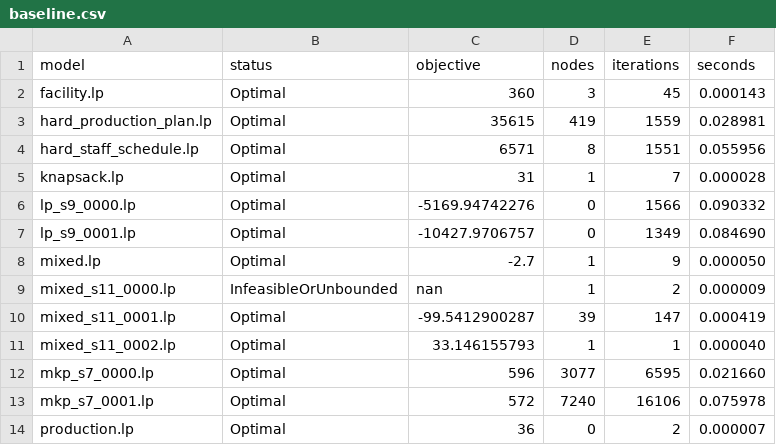
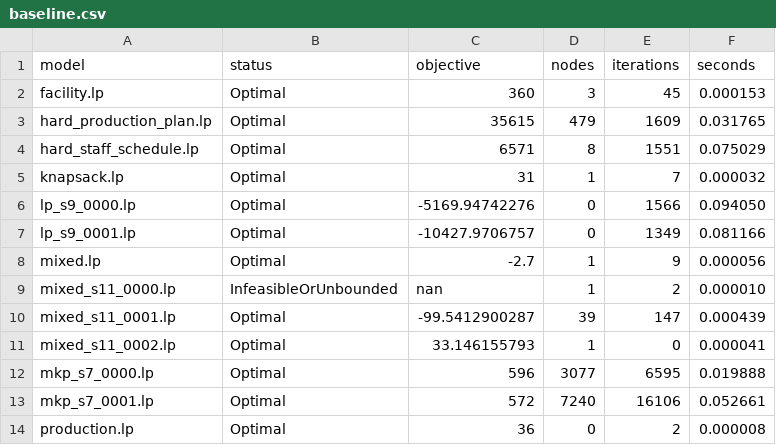
Before and after one commit to xudaniel/minicplex, a CSV file: bench/baseline.csv, drawn as a sheet.

```diff
--- a/bench/baseline.csv
+++ b/bench/baseline.csv
@@ -1,14 +1,14 @@
 model,status,objective,nodes,iterations,seconds
-facility.lp,Optimal,360,3,45,0.000143
-hard_production_plan.lp,Optimal,35615,419,1559,0.028981
-hard_staff_schedule.lp,Optimal,6571,8,1551,0.055956
-knapsack.lp,Optimal,31,1,7,0.000028
-lp_s9_0000.lp,Optimal,-5169.94742276,0,1566,0.090332
-lp_s9_0001.lp,Optimal,-10427.9706757,0,1349,0.084690
-mixed.lp,Optimal,-2.7,1,9,0.000050
-mixed_s11_0000.lp,InfeasibleOrUnbounded,nan,1,2,0.000009
-mixed_s11_0001.lp,Optimal,-99.5412900287,39,147,0.000419
-mixed_s11_0002.lp,Optimal,33.146155793,1,1,0.000040
-mkp_s7_0000.lp,Optimal,596,3077,6595,0.021660
-mkp_s7_0001.lp,Optimal,572,7240,16106,0.075978
-production.lp,Optimal,36,0,2,0.000007
+facility.lp,Optimal,360,3,45,0.000153
+hard_production_plan.lp,Optimal,35615,479,1609,0.031765
+hard_staff_schedule.lp,Optimal,6571,8,1551,0.075029
+knapsack.lp,Optimal,31,1,7,0.000032
+lp_s9_0000.lp,Optimal,-5169.94742276,0,1566,0.094050
+lp_s9_0001.lp,Optimal,-10427.9706757,0,1349,0.081166
+mixed.lp,Optimal,-2.7,1,9,0.000056
+mixed_s11_0000.lp,InfeasibleOrUnbounded,nan,1,2,0.000010
+mixed_s11_0001.lp,Optimal,-99.5412900287,39,147,0.000439
+mixed_s11_0002.lp,Optimal,33.146155793,1,0,0.000041
+mkp_s7_0000.lp,Optimal,596,3077,6595,0.019888
+mkp_s7_0001.lp,Optimal,572,7240,16106,0.052661
+production.lp,Optimal,36,0,2,0.000008
```
Also changed, not shown: 13 other files.
